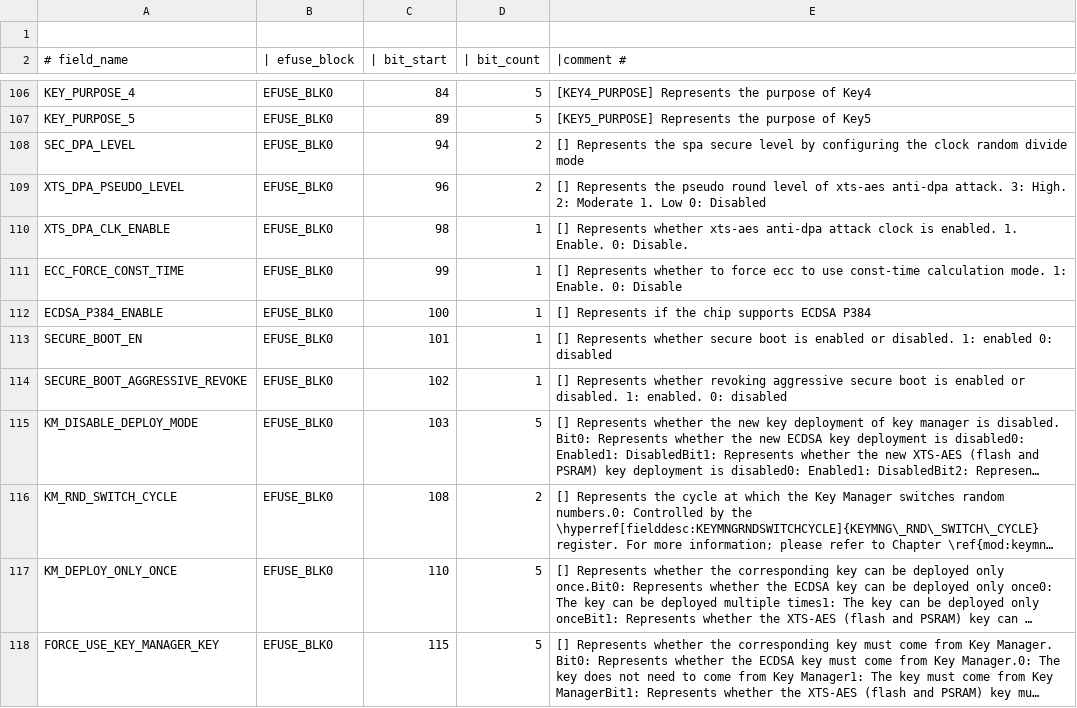
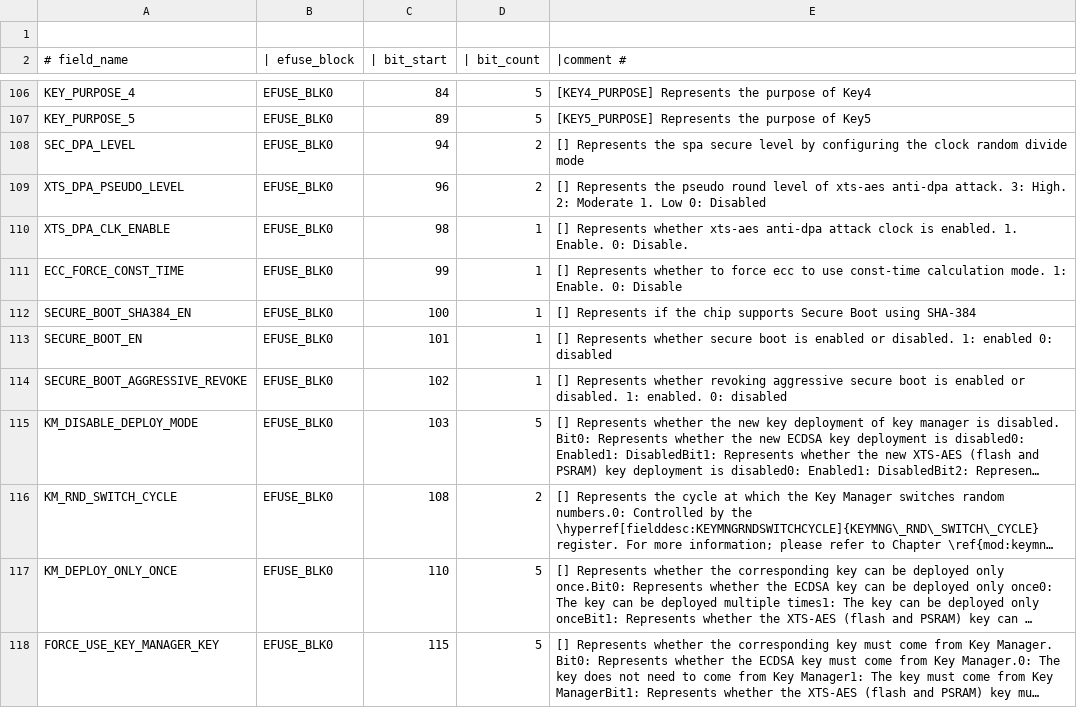
Before and after one commit to espressif/esp-hal-3rdparty, a CSV file: components/efuse/esp32h4/esp_efuse_table.csv, drawn as a sheet; only a part is shown, gaps mark what is left out; long unchanged cells end in ….

Commit message:
change(efuse): Fix the incorrect efuse field name of SECURE_BOOT_EN_SHA384

```diff
--- a/components/efuse/esp32h4/esp_efuse_table.csv
+++ b/components/efuse/esp32h4/esp_efuse_table.csv
@@ -111,3 +111,3 @@ XTS_DPA_CLK_ENABLE,                              EFUSE_BLK0,  98,   1, [] Repres
 ECC_FORCE_CONST_TIME,                            EFUSE_BLK0,  99,   1, [] Represents whether to force ecc to use const-time calculation mode.  1: Enable.  0: Disable
-ECDSA_P384_ENABLE,                               EFUSE_BLK0, 100,   1, [] Represents if the chip supports ECDSA P384
+SECURE_BOOT_SHA384_EN,                           EFUSE_BLK0, 100,   1, [] Represents if the chip supports Secure Boot using SHA-384
 SECURE_BOOT_EN,                                  EFUSE_BLK0, 101,   1, [] Represents whether secure boot is enabled or disabled. 1: enabled 0: disabled
```
Also changed, not shown: 5 other files.
